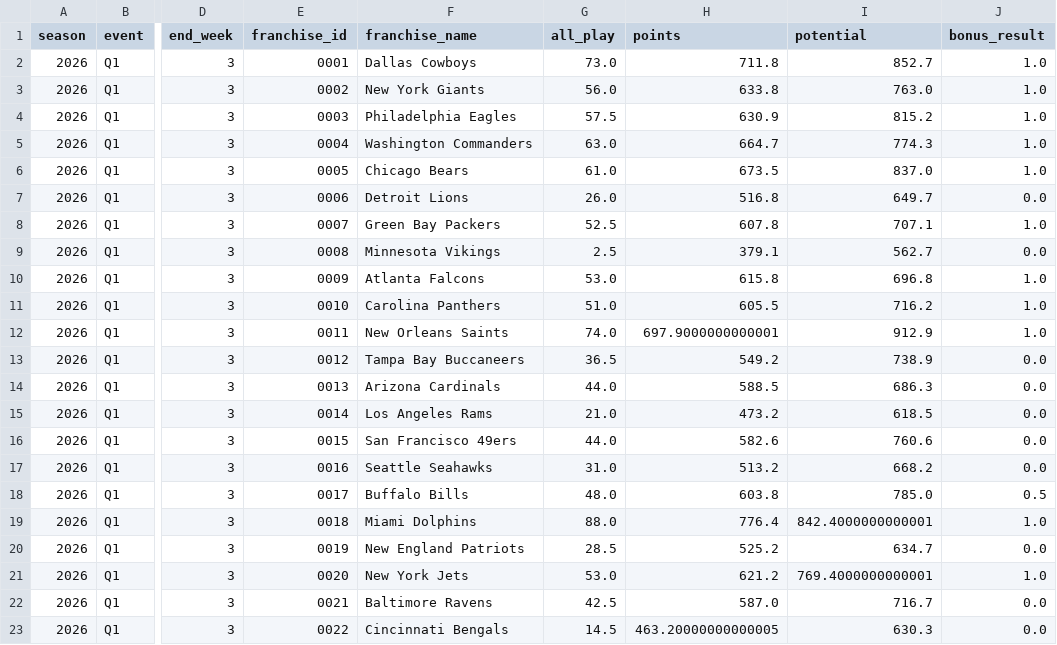
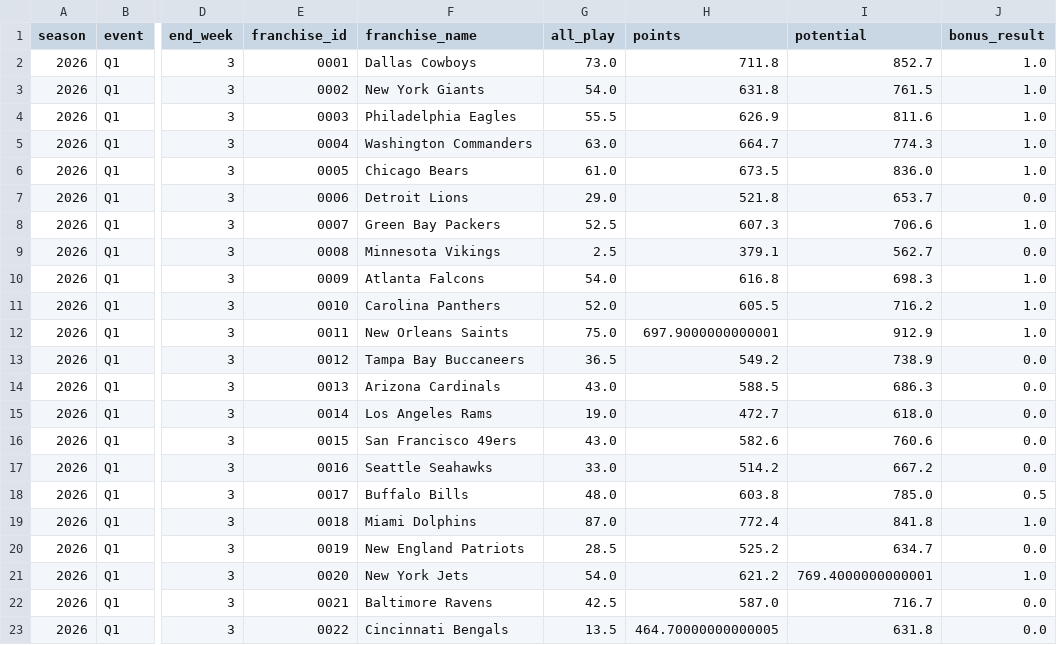
Before and after one commit to TheMathNinja/FAFL-GM-Dashboard, a CSV file: data/bonus_games.csv, drawn as a sheet; only a part is shown, gaps mark what is left out; the diff covers the shown part only; the diff names each change by its address in the sheet, - before the commit and + after, or states it on an @@ line.

```diff
--- a/data/bonus_games.csv
+++ b/data/bonus_games.csv
-G3 (all_play): 56.0
+G3 (all_play): 54.0
-H3 (points): 633.8
+H3 (points): 631.8
-I3 (potential): 763.0
+I3 (potential): 761.5
-G4 (all_play): 57.5
+G4 (all_play): 55.5
-H4 (points): 630.9
+H4 (points): 626.9
-I4 (potential): 815.2
+I4 (potential): 811.6
-I6 (potential): 837.0
+I6 (potential): 836.0
-G7 (all_play): 26.0
+G7 (all_play): 29.0
-H7 (points): 516.8
+H7 (points): 521.8
-I7 (potential): 649.7
+I7 (potential): 653.7
-H8 (points): 607.8
+H8 (points): 607.3
-I8 (potential): 707.1
+I8 (potential): 706.6
-G10 (all_play): 53.0
+G10 (all_play): 54.0
-H10 (points): 615.8
+H10 (points): 616.8
-I10 (potential): 696.8
+I10 (potential): 698.3
-G11 (all_play): 51.0
+G11 (all_play): 52.0
-G12 (all_play): 74.0
+G12 (all_play): 75.0
-G14 (all_play): 44.0
+G14 (all_play): 43.0
-G15 (all_play): 21.0
+G15 (all_play): 19.0
-H15 (points): 473.2
+H15 (points): 472.7
-I15 (potential): 618.5
+I15 (potential): 618.0
-G16 (all_play): 44.0
+G16 (all_play): 43.0
-G17 (all_play): 31.0
+G17 (all_play): 33.0
-H17 (points): 513.2
+H17 (points): 514.2
-I17 (potential): 668.2
+I17 (potential): 667.2
-G19 (all_play): 88.0
+G19 (all_play): 87.0
-H19 (points): 776.4
+H19 (points): 772.4
-I19 (potential): 842.4000000000001
+I19 (potential): 841.8
-G21 (all_play): 53.0
+G21 (all_play): 54.0
-G23 (all_play): 14.5
+G23 (all_play): 13.5
-H23 (points): 463.20000000000005
+H23 (points): 464.70000000000005
-I23 (potential): 630.3
+I23 (potential): 631.8
```
Also changed, not shown: 14 edited cells elsewhere in this file, data/component_publish_status.csv, data/elo_ratings.csv, 14 other files.
